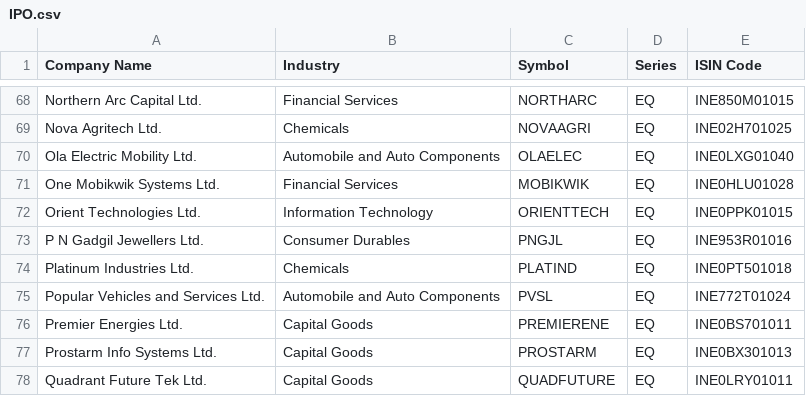
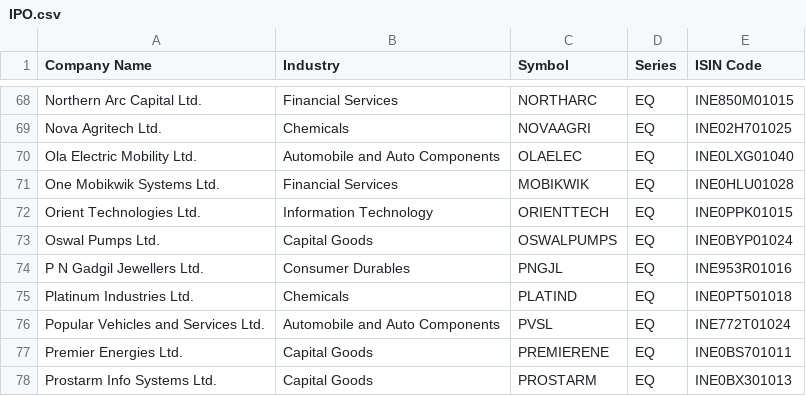
Before and after one commit to anny-whatever/vcpTrader, a CSV file: server/src/data/IPO.csv, drawn as a sheet; only a part is shown, gaps mark what is left out; the shorter side is filled out with more unchanged rows; the diff names each change by its address in the sheet, - before the commit and + after, or states it on an @@ line.

Commit message:
Update CSV files and enhance database connection management
- Removed outdated entries and corrected segment types in 500.csv and ALL.csv for improved data accuracy.
- Added new company entries in IPO.csv and updated connection handling in the database module to utilize a connection pool with keepalive settings.
- Refactored database connection functions to ensure proper resource management and validation of connections before use.
- Updated service functions to replace deprecated connection closure methods with new pool management practices.

```diff
--- a/server/src/data/IPO.csv
+++ b/server/src/data/IPO.csv
+row 73: Oswal Pumps Ltd. | Capital Goods | OSWALPUMPS | EQ | INE0BYP01024
```
Also changed, not shown: 11 other files.
